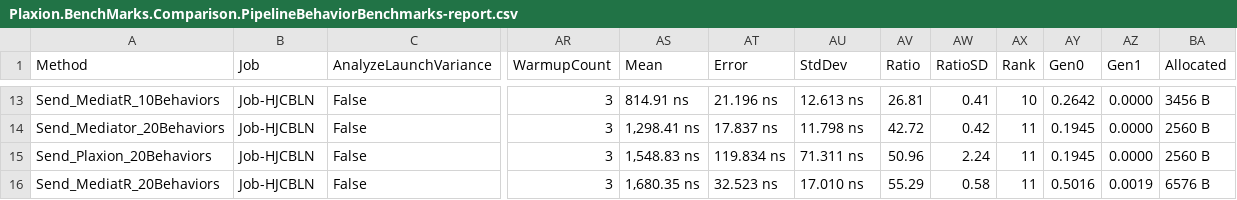
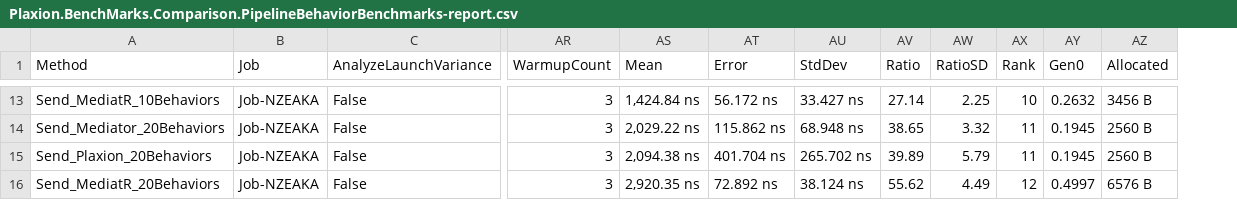
Before and after one commit to avmp2208/PlaxionMediator, a CSV file: benchmarks-comparison/src/Plaxion.BenchMarks.Comparison/BenchmarkDotNet.Artifacts/results/Plaxion.BenchMarks.Comparison.PipelineBehaviorBenchmarks-report.csv, drawn as a sheet; only a part is shown, gaps mark what is left out; the diff covers the shown part only; the diff names each change by its address in the sheet, - before the commit and + after, or states it on an @@ line.

```diff
--- a/benchmarks-comparison/src/Plaxion.BenchMarks.Comparison/BenchmarkDotNet.Artifacts/results/Plaxion.BenchMarks.Comparison.PipelineBehaviorBenchmarks-report.csv
+++ b/benchmarks-comparison/src/Plaxion.BenchMarks.Comparison/BenchmarkDotNet.Artifacts/results/Plaxion.BenchMarks.Comparison.PipelineBehaviorBenchmarks-report.csv
-column AZ (Gen1), rows 13-16: 0.0000 | 0.0000 | 0.0000 | 0.0019
-B13:B16 (Job): Job-HJCBLN
+B13:B16 (Job): Job-NZEAKA
-AS13 (Mean): 814.91 ns
+AS13 (Mean): 1,424.84 ns
-AT13 (Error): 21.196 ns
+AT13 (Error): 56.172 ns
-AU13 (StdDev): 12.613 ns
+AU13 (StdDev): 33.427 ns
-AV13 (Ratio): 26.81
+AV13 (Ratio): 27.14
-AW13 (RatioSD): 0.41
+AW13 (RatioSD): 2.25
-AY13 (Gen0): 0.2642
+AY13 (Gen0): 0.2632
-AS14 (Mean): 1,298.41 ns
+AS14 (Mean): 2,029.22 ns
-AT14 (Error): 17.837 ns
+AT14 (Error): 115.862 ns
-AU14 (StdDev): 11.798 ns
+AU14 (StdDev): 68.948 ns
-AV14 (Ratio): 42.72
+AV14 (Ratio): 38.65
-AW14 (RatioSD): 0.42
+AW14 (RatioSD): 3.32
-AS15 (Mean): 1,548.83 ns
+AS15 (Mean): 2,094.38 ns
-AT15 (Error): 119.834 ns
+AT15 (Error): 401.704 ns
-AU15 (StdDev): 71.311 ns
+AU15 (StdDev): 265.702 ns
-AV15 (Ratio): 50.96
+AV15 (Ratio): 39.89
-AW15 (RatioSD): 2.24
+AW15 (RatioSD): 5.79
-AS16 (Mean): 1,680.35 ns
+AS16 (Mean): 2,920.35 ns
-AT16 (Error): 32.523 ns
+AT16 (Error): 72.892 ns
-AU16 (StdDev): 17.010 ns
+AU16 (StdDev): 38.124 ns
-AV16 (Ratio): 55.29
+AV16 (Ratio): 55.62
-AW16 (RatioSD): 0.58
+AW16 (RatioSD): 4.49
-AX16 (Rank): 11
+AX16 (Rank): 12
-AY16 (Gen0): 0.5016
+AY16 (Gen0): 0.4997
```
Also changed, not shown: 68 edited cells elsewhere in this file, benchmarks-comparison/src/Plaxion.BenchMarks.Comparison/BenchmarkDotNet.Artifacts/results/Plaxion.BenchMarks.Comparison.ConcurrencyBenchmarks-report.csv, benchmarks-comparison/src/Plaxion.BenchMarks.Comparison/BenchmarkDotNet.Artifacts/results/Plaxion.BenchMarks.Comparison.NotificationFanOutBenchmarks-report.csv, 14 other files.
